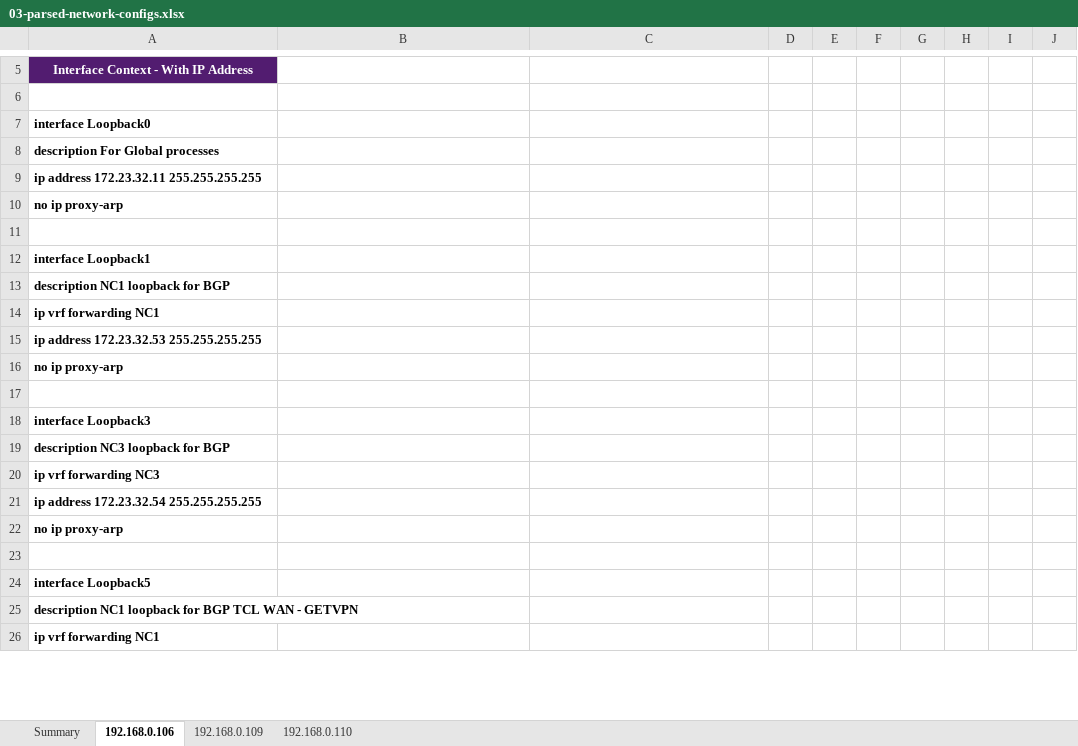
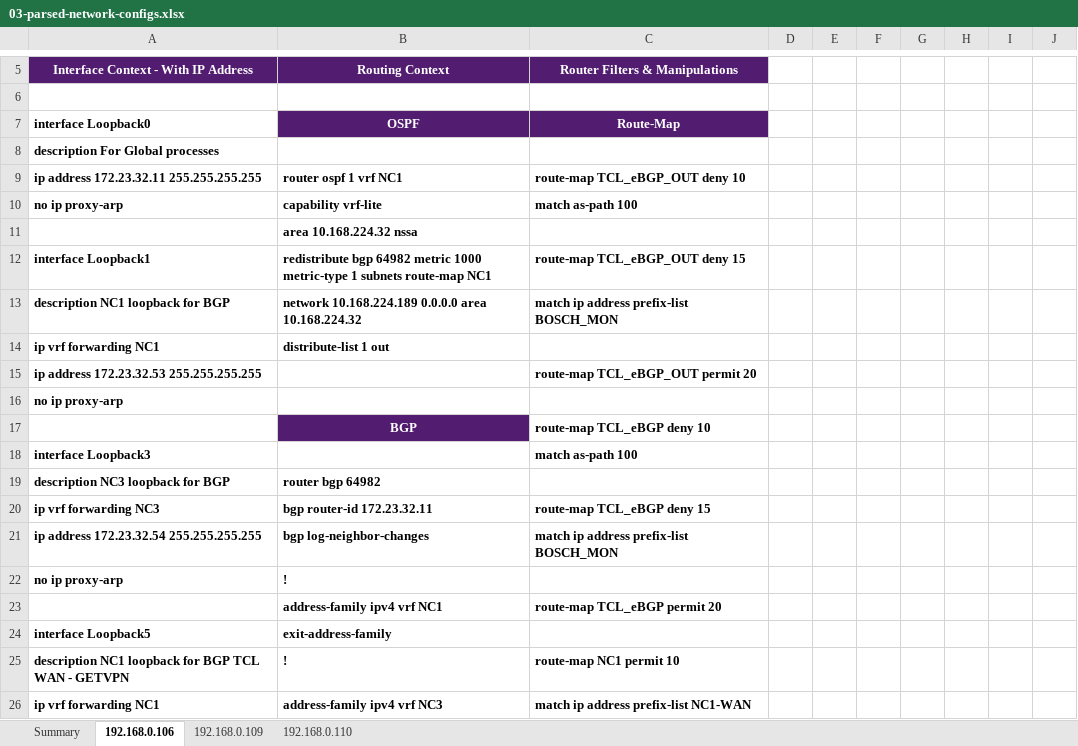
Before and after one commit to letscodewithsriram/coolcode19042020, an Excel workbook: output/reports/03-parsed-network-configs.xlsx, sheet 192.168.0.106, drawn as a sheet; only a part is shown, gaps mark what is left out; values as stored, in another font and other column widths than the file's, no borders; removed rows and columns are numbered as before the commit, all else as after; the diff covers the shown part only; the diff names each change by its address in the sheet, - before the commit and + after, or states it on an @@ line.

```diff
--- a/output/reports/03-parsed-network-configs.xlsx (sheet 192.168.0.106)
+++ b/output/reports/03-parsed-network-configs.xlsx (sheet 192.168.0.106)
-B5: (empty)
+B5: Routing Context
-B5:C5 fill: none
+B5:C5 fill: #521C70
-C5: (empty)
+C5: Router Filters & Manipulations
-B7 (Routing Context): (empty)
+B7 (Routing Context): OSPF
-B7:C7 fill: none
+B7:C7 fill: #521C70
-C7 (Router Filters & Manipulations): (empty)
+C7 (Router Filters & Manipulations): Route-Map
-B9 (Routing Context): (empty)
+B9 (Routing Context): router ospf 1 vrf NC1
-C9 (Router Filters & Manipulations): (empty)
+C9 (Router Filters & Manipulations): route-map TCL_eBGP_OUT deny 10
+row 10: no ip proxy-arp | capability vrf-lite | match as-path 100
+row 11:  | area 10.168.224.32 nssa
+row 12: interface Loopback1 | redistribute bgp 64982 metric 1000 metric-type 1 subnets route-map NC1 | route-map TCL_eBGP_OUT deny 15
+row 13: description NC1 loopback for BGP | network 10.168.224.189 0.0.0.0 area 10.168.224.32 | match ip address prefix-list BOSCH_MON
+row 14: ip vrf forwarding NC1 | distribute-list 1 out
+row 15: ip address 172.23.32.53 255.255.255.255 |  | route-map TCL_eBGP_OUT permit 20
-row 17: (empty)
+row 17:  | BGP | route-map TCL_eBGP deny 10
-B17 fill: none
+B17 fill: #521C70
-row 12: interface Loopback1
-row 13: description NC1 loopback for BGP
-row 14: ip vrf forwarding NC1
-row 15: ip address 172.23.32.53 255.255.255.255
-row 16: no ip proxy-arp
-row 17: (empty)
-C18 (Router Filters & Manipulations): (empty)
+C18 (Router Filters & Manipulations): match as-path 100
-B19 (Routing Context): (empty)
+B19 (Routing Context): router bgp 64982
-B20 (Routing Context): (empty)
+B20 (Routing Context): bgp router-id 172.23.32.11
-C20 (Router Filters & Manipulations): (empty)
+C20 (Router Filters & Manipulations): route-map TCL_eBGP deny 15
-B21 (Routing Context): (empty)
+B21 (Routing Context): bgp log-neighbor-changes
-C21 (Router Filters & Manipulations): (empty)
+C21 (Router Filters & Manipulations): match ip address prefix-list BOSCH_MON
-B22 (Routing Context): (empty)
+B22 (Routing Context): !
-row 23: (empty)
+row 23:  | address-family ipv4 vrf NC1 | route-map TCL_eBGP permit 20
-B24 (Routing Context): (empty)
+B24 (Routing Context): exit-address-family
-B25 (Routing Context): (empty)
+B25 (Routing Context): !
-C25 (Router Filters & Manipulations): (empty)
+C25 (Router Filters & Manipulations): route-map NC1 permit 10
-B26 (Routing Context): (empty)
+B26 (Routing Context): address-family ipv4 vrf NC3
-C26 (Router Filters & Manipulations): (empty)
+C26 (Router Filters & Manipulations): match ip address prefix-list NC1-WAN
```
Also changed, not shown: 37 edited cells and cell formats elsewhere in this sheet, sheet 192.168.0.109, sheet 192.168.0.110, 5 other files.
